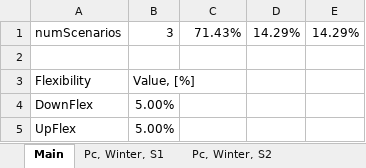
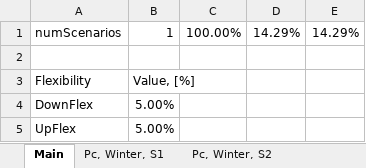
Before and after one commit to ATTEST-project/shared-resource-planning, an Excel workbook: data/Simulations/PT1/Distribution_Network_PT1/Distribution_Network_PT1_2020.xlsx, sheet Main, drawn as a sheet; values as stored, in another font and other column widths than the file's, no borders; the diff names each change by its address in the sheet, - before the commit and + after, or states it on an @@ line.

```diff
--- a/data/Simulations/PT1/Distribution_Network_PT1/Distribution_Network_PT1_2020.xlsx (sheet Main)
+++ b/data/Simulations/PT1/Distribution_Network_PT1/Distribution_Network_PT1_2020.xlsx (sheet Main)
-B1: 3
+B1: 1
-C1: 71.43%
+C1: 100.00%
```
Also changed, not shown: data/Simulations/PT1/Market Data/PT1_market_data_2020.xlsx, 12 other files.
